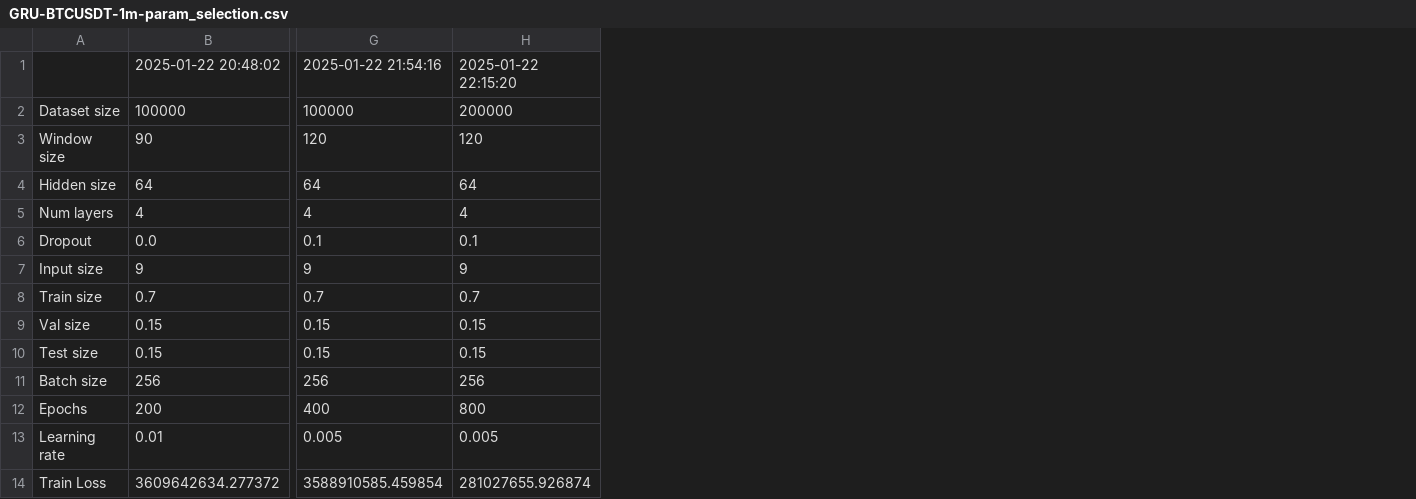
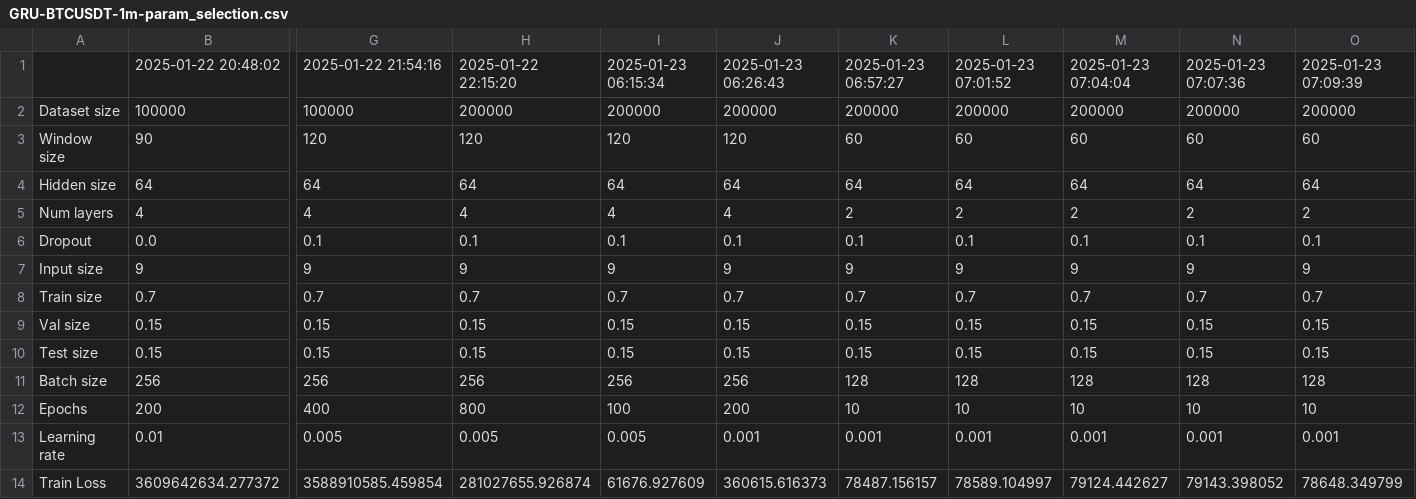
Before and after one commit to SuperWD40/GRU_market_prediction, a CSV file: train_result/GRU-BTCUSDT-1m-param_selection.csv, drawn as a sheet; only a part is shown, gaps mark what is left out; the diff names each change by its address in the sheet, - before the commit and + after, or states it on an @@ line.

```diff
--- a/train_result/GRU-BTCUSDT-1m-param_selection.csv
+++ b/train_result/GRU-BTCUSDT-1m-param_selection.csv
+column I, rows 1-14: 2025-01-23 06:15:34 | 200000 | 120 | 64 | 4 | 0.1 | 9 | 0.7 | 0.15 | 0.15 | 256 | 100 | 0.005 | 61676.927609
+column J, rows 1-14: 2025-01-23 06:26:43 | 200000 | 120 | 64 | 4 | 0.1 | 9 | 0.7 | 0.15 | 0.15 | 256 | 200 | 0.001 | 360615.616373
+column K, rows 1-14: 2025-01-23 06:57:27 | 200000 | 60 | 64 | 2 | 0.1 | 9 | 0.7 | 0.15 | 0.15 | 128 | 10 | 0.001 | 78487.156157
+column L, rows 1-14: 2025-01-23 07:01:52 | 200000 | 60 | 64 | 2 | 0.1 | 9 | 0.7 | 0.15 | 0.15 | 128 | 10 | 0.001 | 78589.104997
+column M, rows 1-14: 2025-01-23 07:04:04 | 200000 | 60 | 64 | 2 | 0.1 | 9 | 0.7 | 0.15 | 0.15 | 128 | 10 | 0.001 | 79124.442627
+column N, rows 1-14: 2025-01-23 07:07:36 | 200000 | 60 | 64 | 2 | 0.1 | 9 | 0.7 | 0.15 | 0.15 | 128 | 10 | 0.001 | 79143.398052
+column O, rows 1-14: 2025-01-23 07:09:39 | 200000 | 60 | 64 | 2 | 0.1 | 9 | 0.7 | 0.15 | 0.15 | 128 | 10 | 0.001 | 78648.349799
```
Also changed, not shown: 2 other files.
